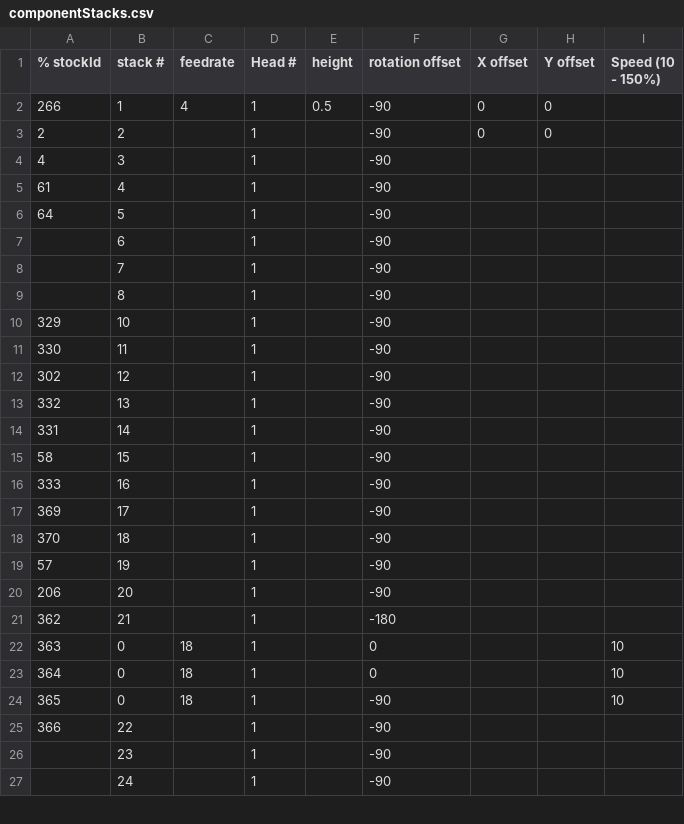
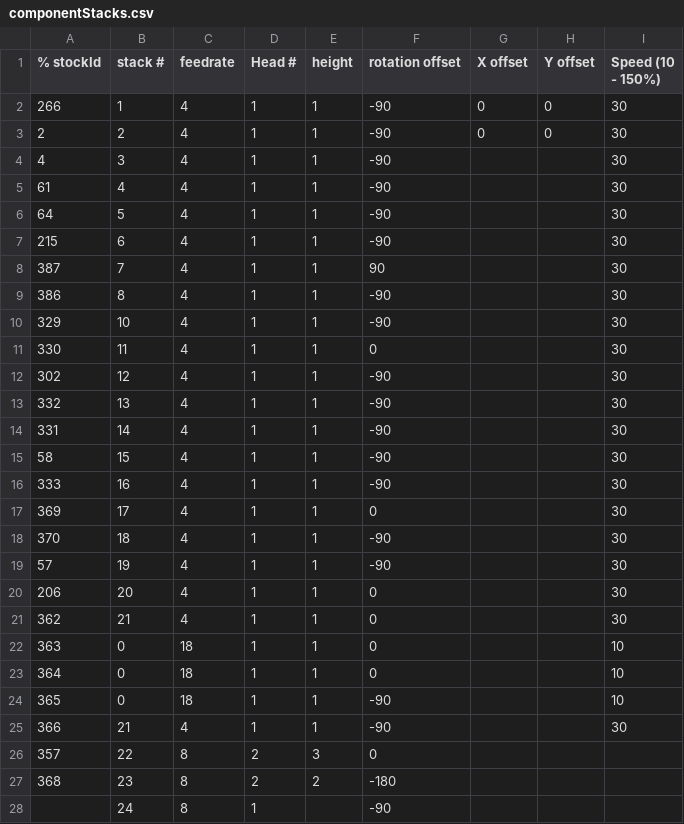
Before and after one commit to splashelec/splashelec, a CSV file: software/chipShooter/exampleBoardData/componentStacks.csv, drawn as a sheet; only a part is shown; the diff covers the shown part only.

```diff
--- a/software/chipShooter/exampleBoardData/componentStacks.csv
+++ b/software/chipShooter/exampleBoardData/componentStacks.csv
@@ -2,26 +2,27 @@
-266,1,4,1,0.5,-90,0,0,
-2,2,,1,,-90,0,0,
-4,3,,1,,-90,,,
-61,4,,1,,-90,,,
-64,5,,1,,-90,,,
-,6,,1,,-90,,,
-,7,,1,,-90,,,
-,8,,1,,-90,,,
-329,10,,1,,-90,,,
-330,11,,1,,-90,,,
-302,12,,1,,-90,,,
-332,13,,1,,-90,,,
-331,14,,1,,-90,,,
-58,15,,1,,-90,,,
-333,16,,1,,-90,,,
-369,17,,1,,-90,,,
-370,18,,1,,-90,,,
-57,19,,1,,-90,,,
-206,20,,1,,-90,,,
-362,21,,1,,-180,,,
-363,0,18,1,,0,,,10
-364,0,18,1,,0,,,10
-365,0,18,1,,-90,,,10
-366,22,,1,,-90,,,
-,23,,1,,-90,,,
-,24,,1,,-90,,,
+266,1,4,1,1,-90,0,0,30
+2,2,4,1,1,-90,0,0,30
+4,3,4,1,1,-90,,,30
+61,4,4,1,1,-90,,,30
+64,5,4,1,1,-90,,,30
+215,6,4,1,1,-90,,,30
+387,7,4,1,1,90,,,30
+386,8,4,1,1,-90,,,30
+329,10,4,1,1,-90,,,30
+330,11,4,1,1,0,,,30
+302,12,4,1,1,-90,,,30
+332,13,4,1,1,-90,,,30
+331,14,4,1,1,-90,,,30
+58,15,4,1,1,-90,,,30
+333,16,4,1,1,-90,,,30
+369,17,4,1,1,0,,,30
+370,18,4,1,1,-90,,,30
+57,19,4,1,1,-90,,,30
+206,20,4,1,1,0,,,30
+362,21,4,1,1,0,,,30
+363,0,18,1,1,0,,,10
+364,0,18,1,1,0,,,10
+365,0,18,1,1,-90,,,10
+366,21,4,1,1,-90,,,30
+357,22,8,2,3,0,,,
+368,23,8,2,2,-180,,,
+,24,8,1,,-90,,,
```
Also changed, not shown: 4 added rows and 3 edited cells elsewhere in this file, software/chipShooter/exampleBoardData/board.bom.csv, software/chipShooter/exampleBoardData/pnp.TM240A.fileHeader.3.csv, 4 other files.
